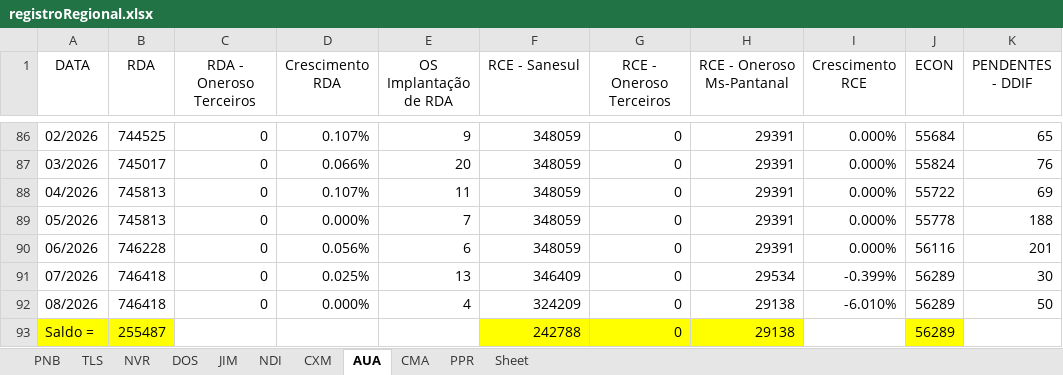
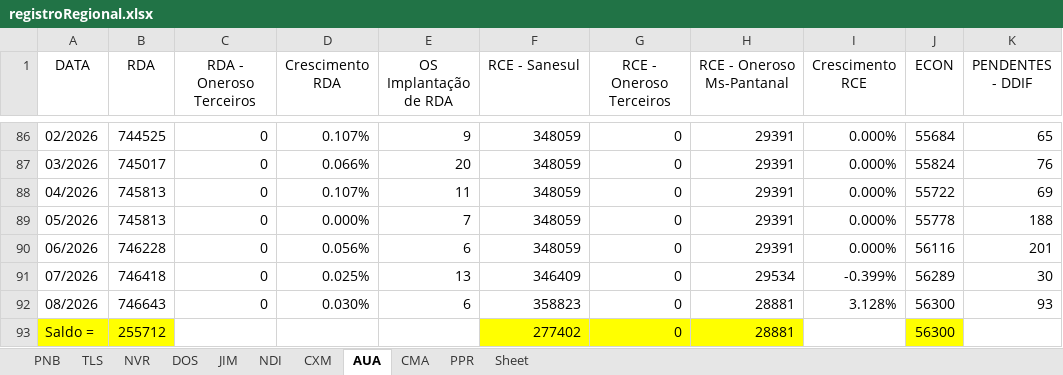
Before and after one commit to OtavioDayrots/Registro_Regional_MS, an Excel workbook: estado/registroRegional.xlsx, sheet AUA, drawn as a sheet; only a part is shown, gaps mark what is left out; values as stored, in another font and other column widths than the file's, no borders; charts and pictures not drawn; the diff names each change by its address in the sheet, - before the commit and + after, or states it on an @@ line.

```diff
--- a/estado/registroRegional.xlsx (sheet AUA)
+++ b/estado/registroRegional.xlsx (sheet AUA)
-B92 (RDA): 746418
+B92 (RDA): 746643
-D92 (Crescimento RDA): 0.000%
+D92 (Crescimento RDA): 0.030%
-E92 (OS Implantação de RDA): 4
+E92 (OS Implantação de RDA): 6
-F92 (RCE - Sanesul): 324209
+F92 (RCE - Sanesul): 358823
-H92:H93 (RCE - Oneroso Ms-Pantanal): 29138
+H92:H93 (RCE - Oneroso Ms-Pantanal): 28881
-I92 (Crescimento RCE): -6.010%
+I92 (Crescimento RCE): 3.128%
-J92:J93 (ECON): 56289
+J92:J93 (ECON): 56300
-K92 (PENDENTES - DDIF): 50
+K92 (PENDENTES - DDIF): 93
-B93 (RDA): 255487
+B93 (RDA): 255712
-F93 (RCE - Sanesul): 242788
+F93 (RCE - Sanesul): 277402
```
Also changed, not shown: sheet NVR, sheet TLS, sheet DOS, sheet JIM, sheet CXM, sheet PPR, 3 more sheets, regionais/registroAUA.xlsx, regionais/registroCXM.xlsx, 8 other files.
